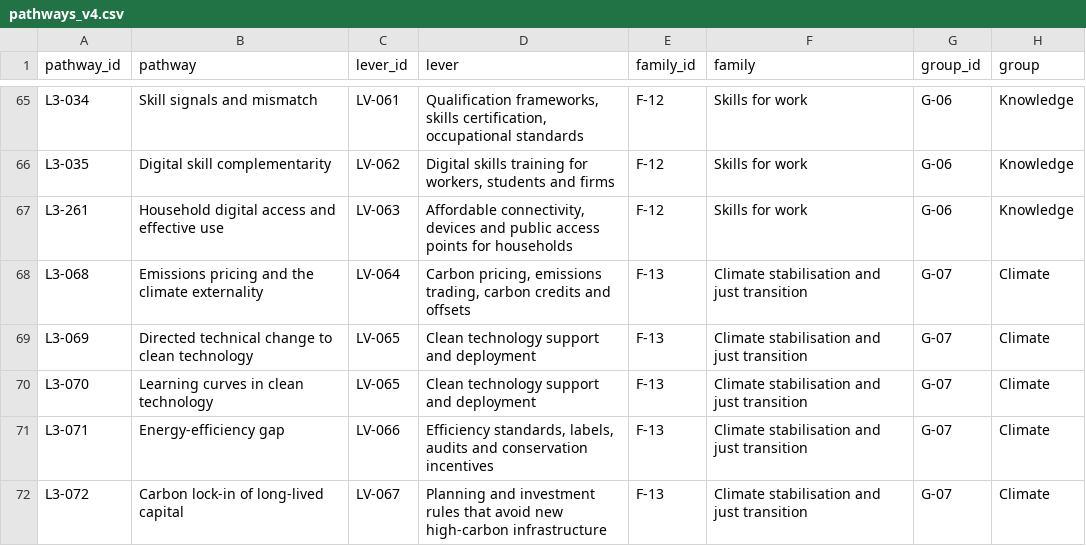
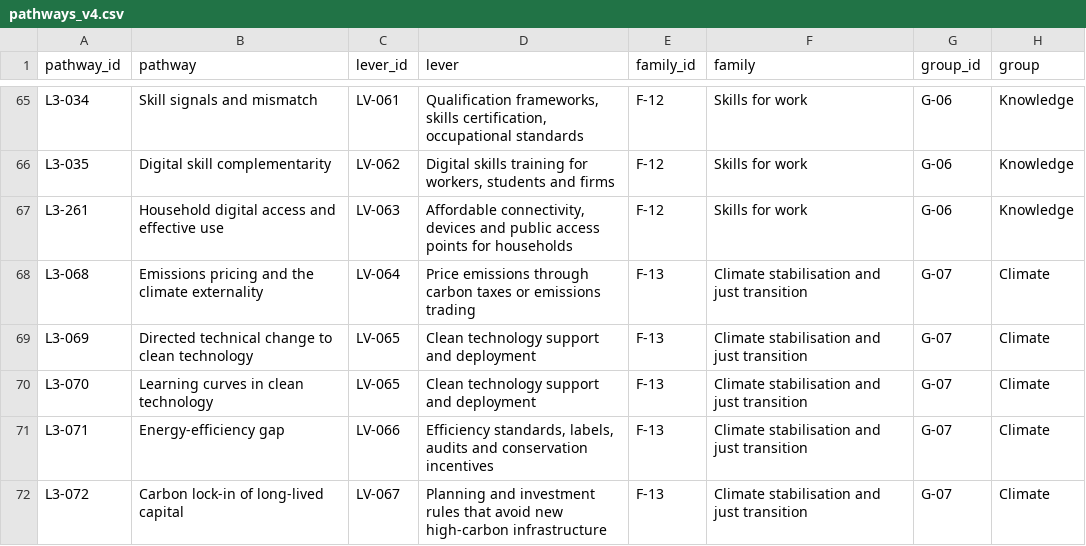
Before and after one commit to SebPasha/PVII_Golden_Response_Tree, a CSV file: tree/v4/pathways_v4.csv, drawn as a sheet; only a part is shown, gaps mark what is left out; the diff covers the shown part only; the diff names each change by its address in the sheet, - before the commit and + after, or states it on an @@ line.

```diff
--- a/tree/v4/pathways_v4.csv
+++ b/tree/v4/pathways_v4.csv
-D68 (lever): Carbon pricing, emissions trading, carbon credits and offsets
+D68 (lever): Price emissions through carbon taxes or emissions trading
```
Also changed, not shown: 6 edited cells elsewhere in this file, 18 other files.
